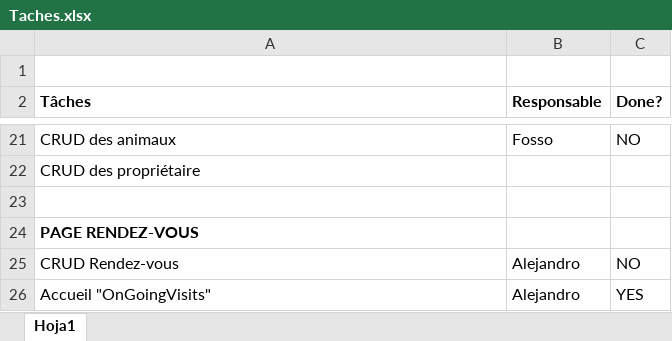
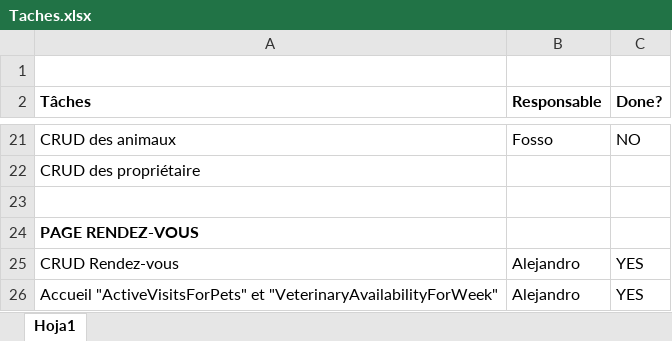
Before and after one commit to Fossofrank237/TestAnimalcare_CI-CD, an Excel workbook: Taches.xlsx, sheet Hoja1, drawn as a sheet; only a part is shown, gaps mark what is left out; values as stored, in another font and other column widths than the file's, no borders; conditional formats not drawn; the diff names each change by its address in the sheet, - before the commit and + after, or states it on an @@ line.

Commit message:
WebForm visit done avec tout les btn

```diff
--- a/Taches.xlsx (sheet Hoja1)
+++ b/Taches.xlsx (sheet Hoja1)
-C25 (Done?): NO
+C25 (Done?): YES
-A26 (Tâches): Accueil "OnGoingVisits"
+A26 (Tâches): Accueil "ActiveVisitsForPets" et "VeterinaryAvailabilityForWeek"
```
Also changed, not shown: 2 other files.
